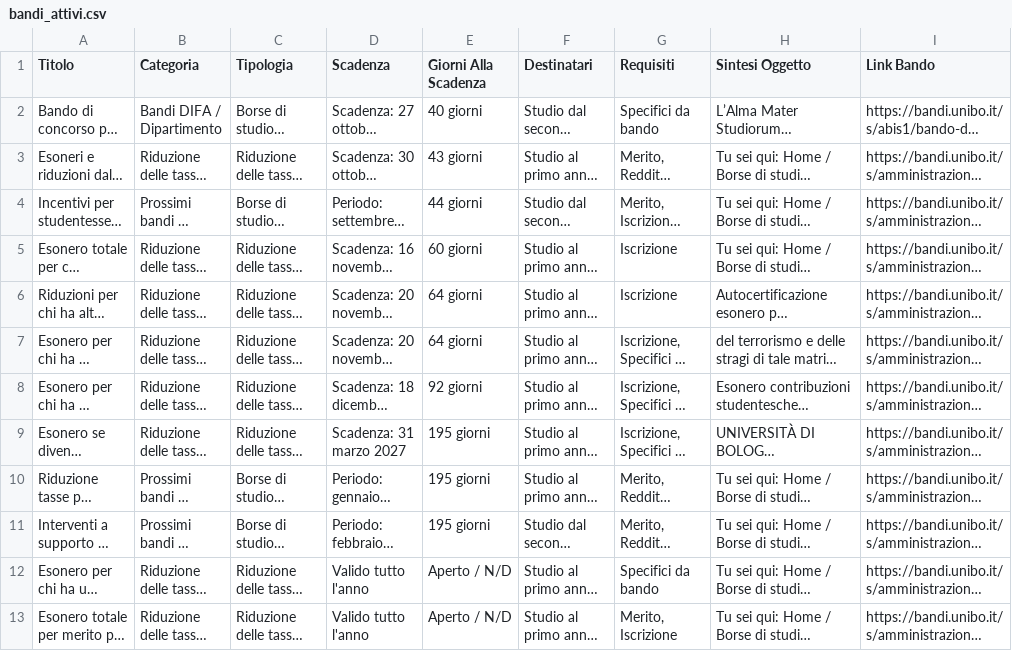
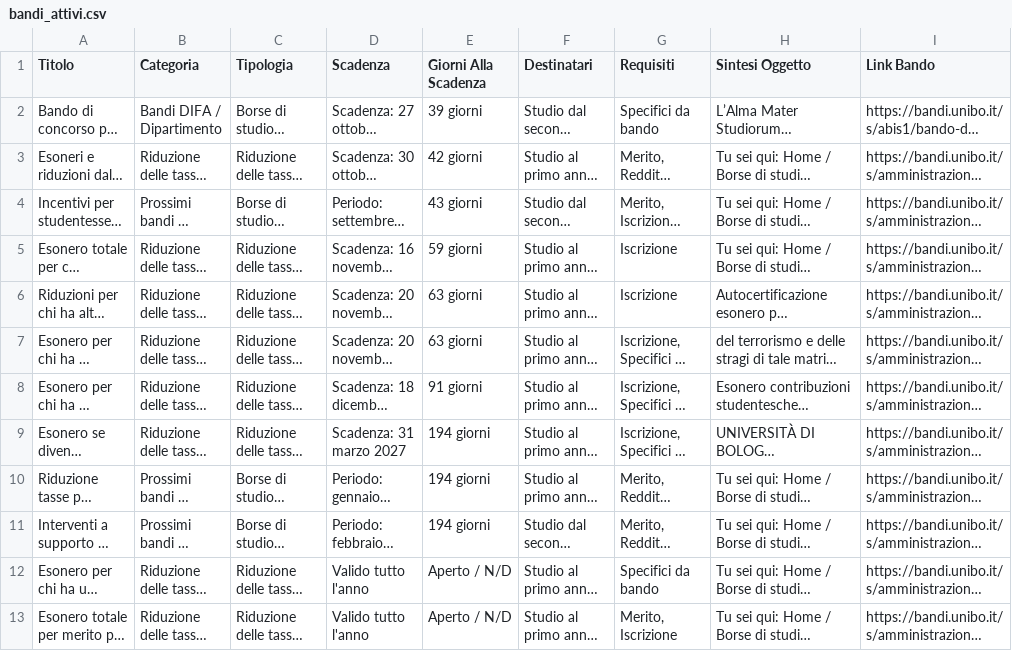
Before and after one commit to Martiri/bot-bandi-fisica, a CSV file: bandi_attivi.csv, drawn as a sheet; only a part is shown; long unchanged cells end in …; the diff names each change by its address in the sheet, - before the commit and + after, or states it on an @@ line.

```diff
--- a/bandi_attivi.csv
+++ b/bandi_attivi.csv
-E2 (Giorni Alla Scadenza): 40 giorni
+E2 (Giorni Alla Scadenza): 39 giorni
-E3 (Giorni Alla Scadenza): 43 giorni
+E3 (Giorni Alla Scadenza): 42 giorni
-E4 (Giorni Alla Scadenza): 44 giorni
+E4 (Giorni Alla Scadenza): 43 giorni
-E5 (Giorni Alla Scadenza): 60 giorni
+E5 (Giorni Alla Scadenza): 59 giorni
-E6:E7 (Giorni Alla Scadenza): 64 giorni
+E6:E7 (Giorni Alla Scadenza): 63 giorni
-E8 (Giorni Alla Scadenza): 92 giorni
+E8 (Giorni Alla Scadenza): 91 giorni
-E9:E11 (Giorni Alla Scadenza): 195 giorni
+E9:E11 (Giorni Alla Scadenza): 194 giorni
```
Also changed, not shown: 3 other files.
